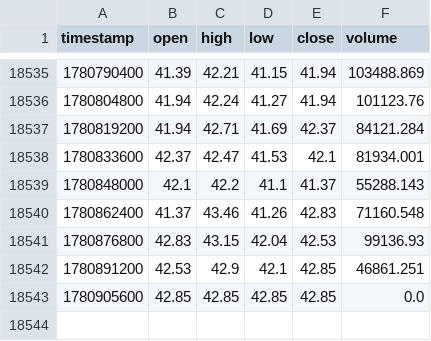
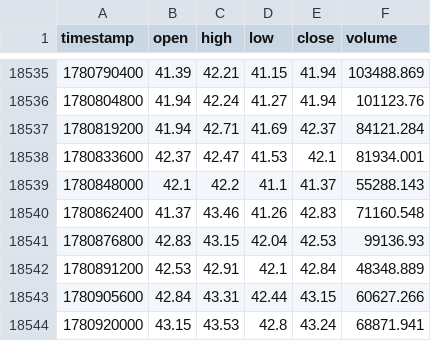
Before and after one commit to lovelori/tradesig, a CSV file: data_cache/LTC_USDT_hours_data.csv, drawn as a sheet; only a part is shown, gaps mark what is left out.

```diff
--- a/data_cache/LTC_USDT_hours_data.csv
+++ b/data_cache/LTC_USDT_hours_data.csv
@@ -18541,3 +18541,4 @@ timestamp,open,high,low,close,volume
 1780876800,42.83,43.15,42.04,42.53,99136.93
-1780891200,42.53,42.9,42.1,42.85,46861.251
-1780905600,42.85,42.85,42.85,42.85,0.0
+1780891200,42.53,42.91,42.1,42.84,48348.889
+1780905600,42.84,43.31,42.44,43.15,60627.266
+1780920000,43.15,43.53,42.8,43.24,68871.941
```
Also changed, not shown: data_cache/DOGE_USDT_hours_data.csv, data_cache/LINK_USDT_hours_data.csv.
